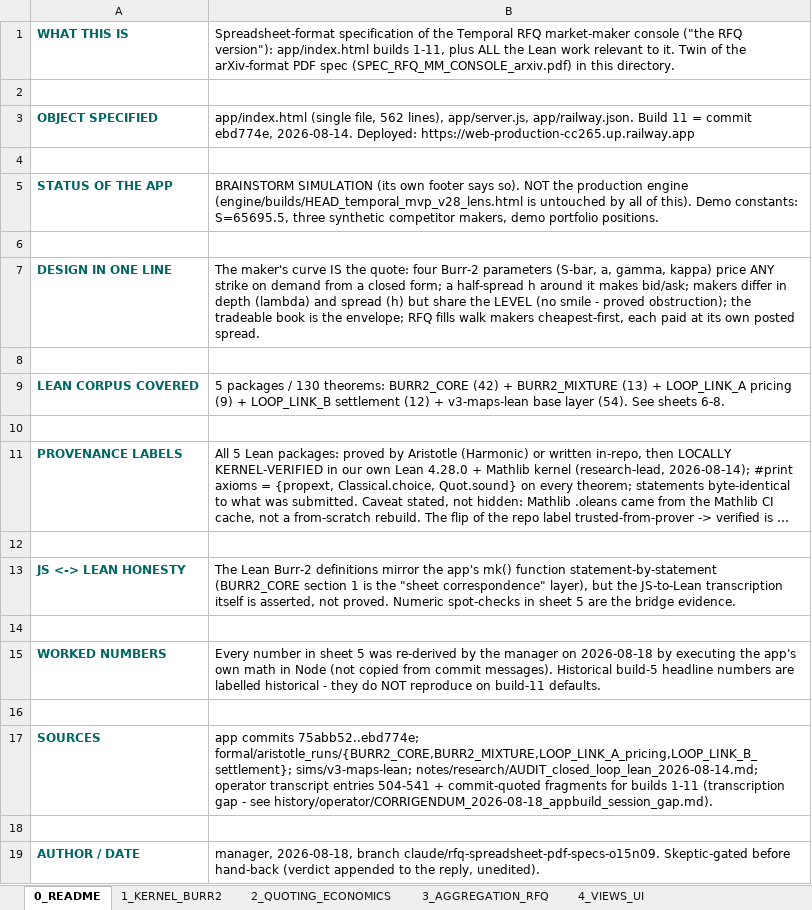
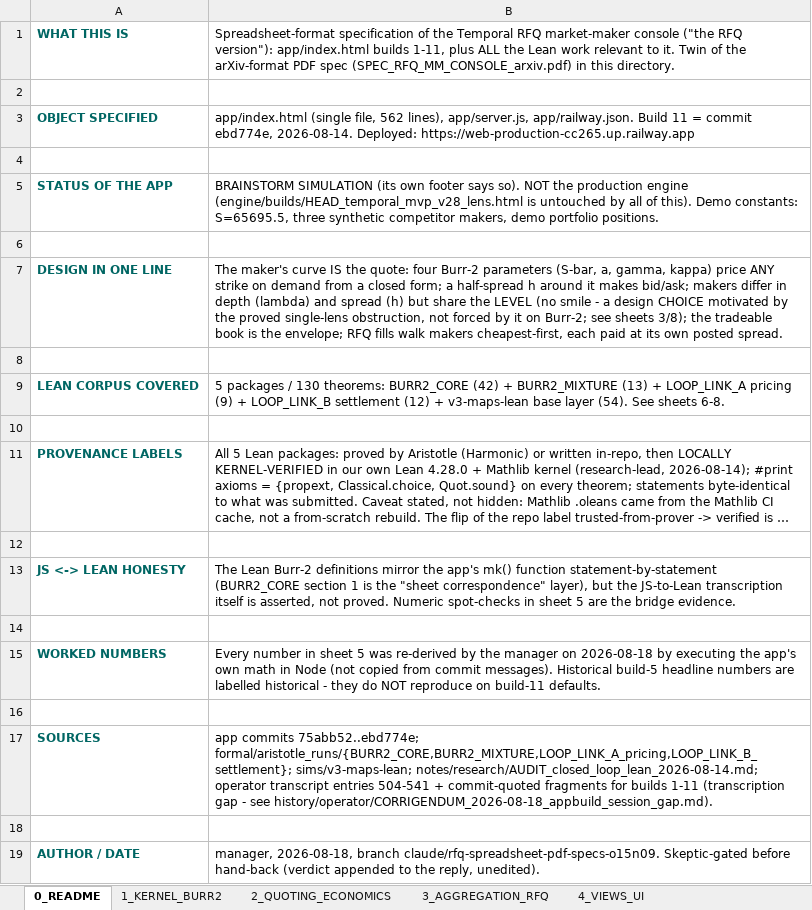
Before and after one commit to gnostrich/Perp-Options-AMM, an Excel workbook: app/spec/SPEC_RFQ_MM_CONSOLE.xlsx, sheet 0_README, drawn as a sheet; long unchanged cells end in …; values as stored, in another font and other column widths than the file's, no borders; the diff names each change by its address in the sheet, - before the commit and + after, or states it on an @@ line.

```diff
--- a/app/spec/SPEC_RFQ_MM_CONSOLE.xlsx (sheet 0_README)
+++ b/app/spec/SPEC_RFQ_MM_CONSOLE.xlsx (sheet 0_README)
-B7: …smile - proved obstruction); the tradeable…
+B7: …smile - a design CHOICE motivated by the proved single-lens obstruction, not forced by it on Burr-2; see sheets 3/8); the tradeable…
```
Also changed, not shown: sheet 10_OPEN_GAPS, sheet 8_APP_TO_LEAN_MAP, sheet 9_BUILD_HISTORY, sheet 3_AGGREGATION_RFQ, sheet 4_VIEWS_UI, sheet 6_LEAN_INDEX, 2 more sheets, 6 other files.
